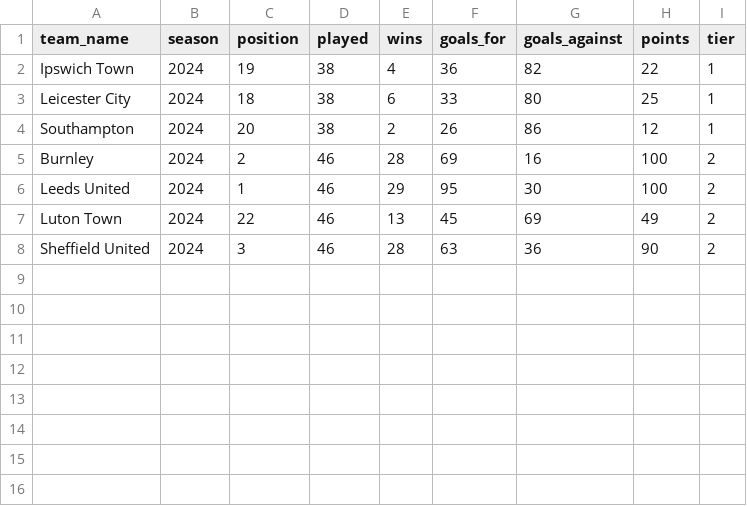
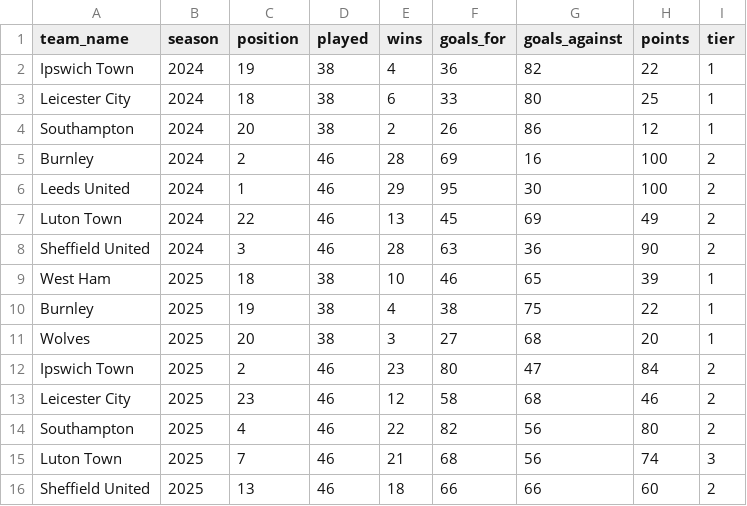
Before and after one commit to diggydigsdata/diggydigsdata.github.io, a CSV file: assets/files/datasets/too_messy_to_melt/standings24_25.csv, drawn as a sheet.

```diff
--- a/assets/files/datasets/too_messy_to_melt/standings24_25.csv
+++ b/assets/files/datasets/too_messy_to_melt/standings24_25.csv
@@ -8 +8,9 @@ Luton Town,2024,22,46,13,45,69,49,2
 Sheffield United,2024,3,46,28,63,36,90,2
+West Ham,2025,18,38,10,46,65,39,1
+Burnley,2025,19,38,4,38,75,22,1
+Wolves,2025,20,38,3,27,68,20,1
+Ipswich Town,2025,2,46,23,80,47,84,2
+Leicester City,2025,23,46,12,58,68,46,2
+Southampton,2025,4,46,22,82,56,80,2
+Luton Town,2025,7,46,21,68,56,74,3
+Sheffield United,2025,13,46,18,66,66,60,2
```
Also changed, not shown: assets/files/datasets/too_messy_to_melt/gold_dim_stadiums_pyramid_issues.csv, assets/files/datasets/too_messy_to_melt/silver_relegation_attendance.csv, 45 other files.
